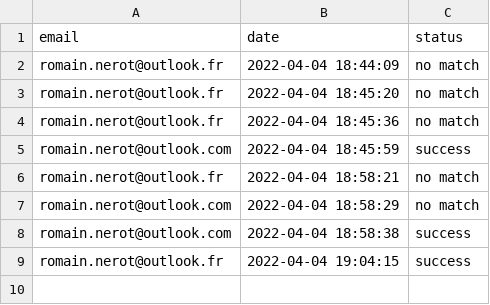
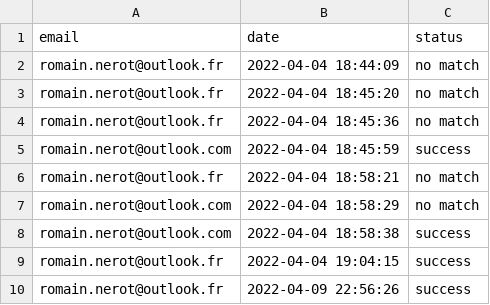
Before and after one commit to opixelum/KeyRace, a CSV file: logs/login_attempts.csv, drawn as a sheet.

```diff
--- a/logs/login_attempts.csv
+++ b/logs/login_attempts.csv
@@ -9 +9,2 @@ romain.nerot@outlook.com,2022-04-04 18:58:38,success
 romain.nerot@outlook.fr,2022-04-04 19:04:15,success
+romain.nerot@outlook.fr,2022-04-09 22:56:26,success
```
Also changed, not shown: logs/page_visits.csv, 8 other files.
